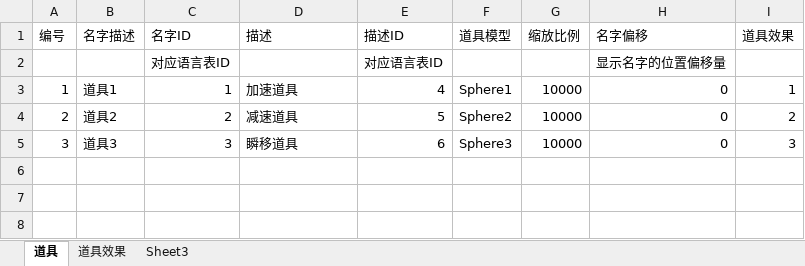
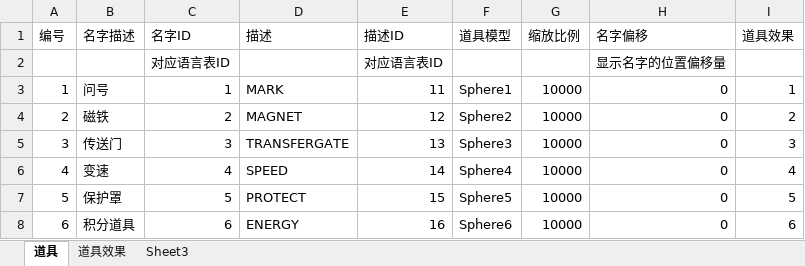
Before and after one commit to k3498gg/TSC, an Excel workbook: Excel/excel/xls/D道具表.xlsx, sheet 道具, drawn as a sheet; values as stored, in another font and other column widths than the file's, no borders; the diff names each change by its address in the sheet, - before the commit and + after, or states it on an @@ line.

```diff
--- a/Excel/excel/xls/D道具表.xlsx (sheet 道具)
+++ b/Excel/excel/xls/D道具表.xlsx (sheet 道具)
-B3 (名字描述): 道具1
+B3 (名字描述): 问号
-D3 (描述): 加速道具
+D3 (描述): MARK
-E3 (描述ID): 4
+E3 (描述ID): 11
-B4 (名字描述): 道具2
+B4 (名字描述): 磁铁
-D4 (描述): 减速道具
+D4 (描述): MAGNET
-E4 (描述ID): 5
+E4 (描述ID): 12
-B5 (名字描述): 道具3
+B5 (名字描述): 传送门
-D5 (描述): 瞬移道具
+D5 (描述): TRANSFERGATE
-E5 (描述ID): 6
+E5 (描述ID): 13
+row 6: 4 | 变速 | 4 | SPEED | 14 | Sphere4 | 10000 | 0 | 4
+row 7: 5 | 保护罩 | 5 | PROTECT | 15 | Sphere5 | 10000 | 0 | 5
+row 8: 6 | 积分道具 | 6 | ENERGY | 16 | Sphere6 | 10000 | 0 | 6
```
Also changed, not shown: sheet 道具效果, 23 other files.
